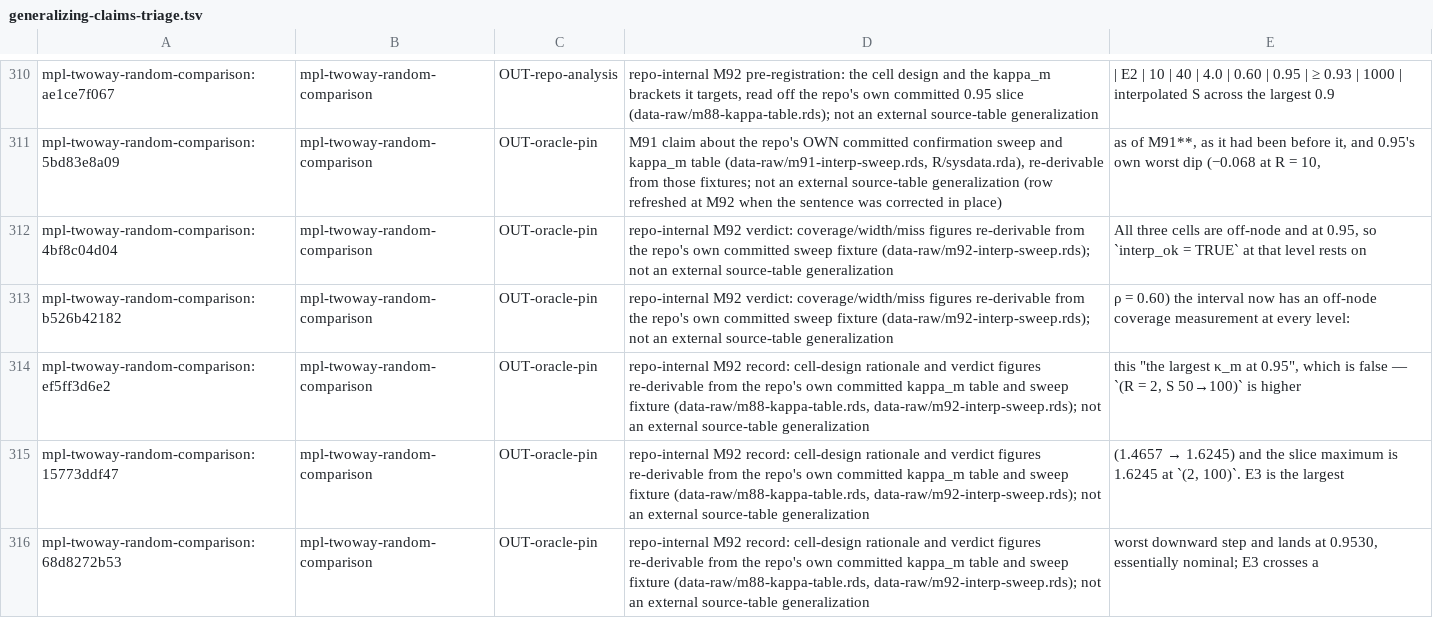
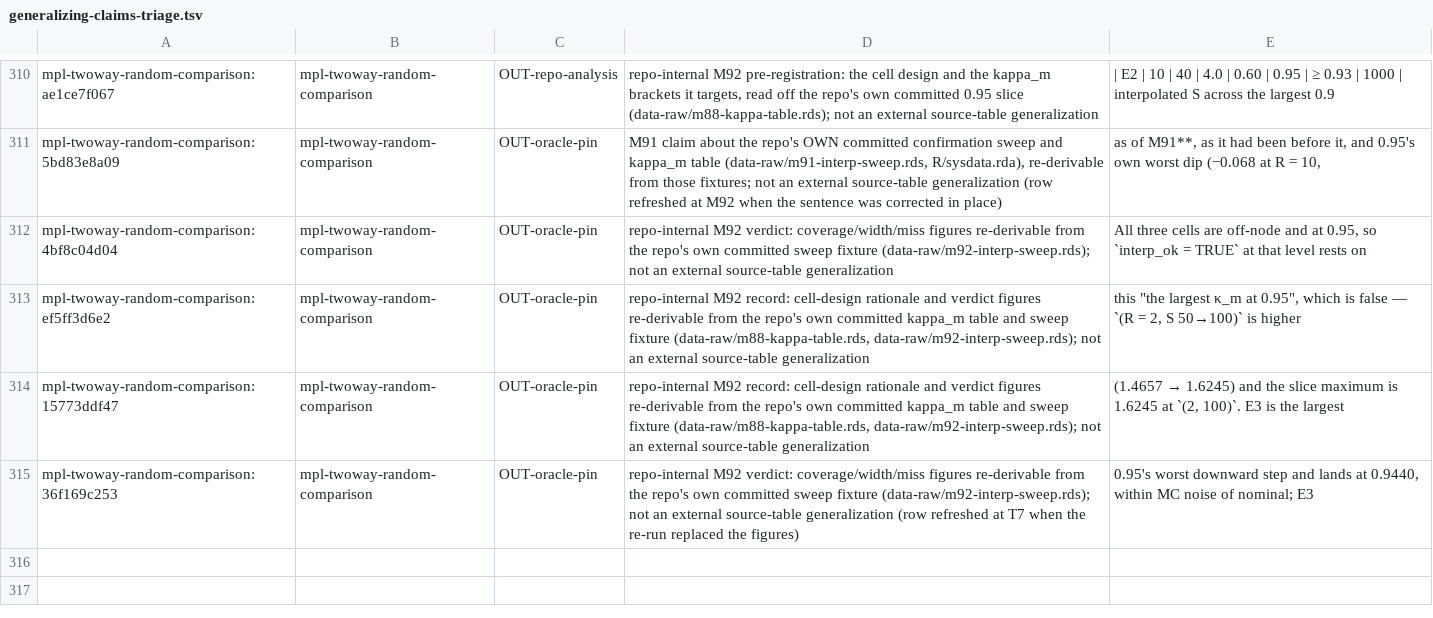
Before and after one commit to jmgirard/intraclass, a TSV file: data-raw/generalizing-claims-triage.tsv, drawn as a sheet; only a part is shown, gaps mark what is left out.

Commit message:
M92 T7/T8: disjoint seed span + collision guard, re-run, corrected claims

```diff
--- a/data-raw/generalizing-claims-triage.tsv
+++ b/data-raw/generalizing-claims-triage.tsv
@@ -312,5 +312,4 @@ mpl-twoway-random-comparison:5bd83e8a09	mpl-twoway-random-comparison	OUT-oracle-
 mpl-twoway-random-comparison:4bf8c04d04	mpl-twoway-random-comparison	OUT-oracle-pin	repo-internal M92 verdict: coverage/width/miss figures re-derivable from the repo's own committed sweep fixture (data-raw/m92-interp-sweep.rds); not an external source-table generalization	All three cells are off-node and at 0.95, so `interp_ok = TRUE` at that level rests on
-mpl-twoway-random-comparison:b526b42182	mpl-twoway-random-comparison	OUT-oracle-pin	repo-internal M92 verdict: coverage/width/miss figures re-derivable from the repo's own committed sweep fixture (data-raw/m92-interp-sweep.rds); not an external source-table generalization	ρ = 0.60) the interval now has an off-node coverage measurement at every level:
 mpl-twoway-random-comparison:ef5ff3d6e2	mpl-twoway-random-comparison	OUT-oracle-pin	repo-internal M92 record: cell-design rationale and verdict figures re-derivable from the repo's own committed kappa_m table and sweep fixture (data-raw/m88-kappa-table.rds, data-raw/m92-interp-sweep.rds); not an external source-table generalization	this "the largest κ_m at 0.95", which is false — `(R = 2, S 50→100)` is higher
 mpl-twoway-random-comparison:15773ddf47	mpl-twoway-random-comparison	OUT-oracle-pin	repo-internal M92 record: cell-design rationale and verdict figures re-derivable from the repo's own committed kappa_m table and sweep fixture (data-raw/m88-kappa-table.rds, data-raw/m92-interp-sweep.rds); not an external source-table generalization	(1.4657 → 1.6245) and the slice maximum is 1.6245 at `(2, 100)`. E3 is the largest
-mpl-twoway-random-comparison:68d8272b53	mpl-twoway-random-comparison	OUT-oracle-pin	repo-internal M92 record: cell-design rationale and verdict figures re-derivable from the repo's own committed kappa_m table and sweep fixture (data-raw/m88-kappa-table.rds, data-raw/m92-interp-sweep.rds); not an external source-table generalization	worst downward step and lands at 0.9530, essentially nominal; E3 crosses a
+mpl-twoway-random-comparison:36f169c253	mpl-twoway-random-comparison	OUT-oracle-pin	repo-internal M92 verdict: coverage/width/miss figures re-derivable from the repo's own committed sweep fixture (data-raw/m92-interp-sweep.rds); not an external source-table generalization (row refreshed at T7 when the re-run replaced the figures)	0.95's worst downward step and lands at 0.9440, within MC noise of nominal; E3
```
Also changed, not shown: 10 other files.
